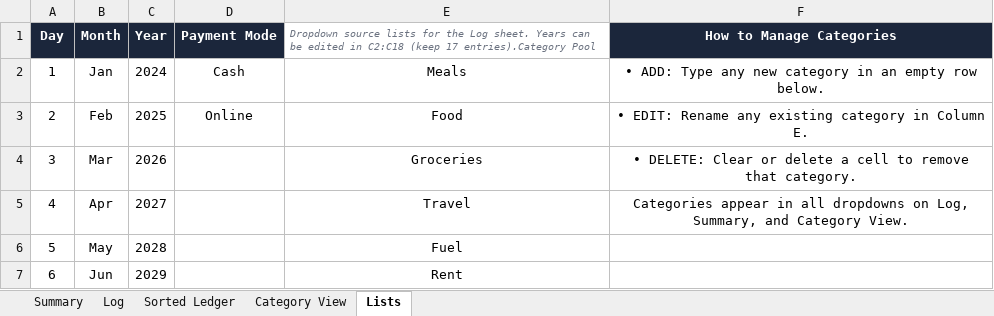
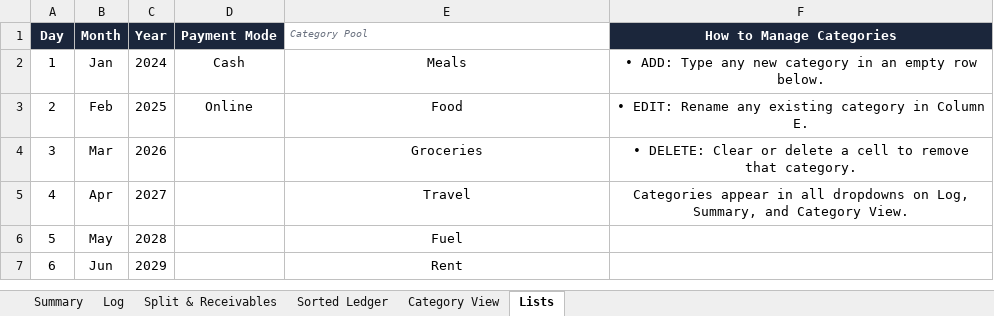
Before and after one commit to devjoti2003/wasp, an Excel workbook: NovemberExpenses.xlsx, sheet Lists, drawn as a sheet; only a part is shown; values as stored, in another font and other column widths than the file's, no borders; the diff names each change by its address in the sheet, - before the commit and + after, or states it on an @@ line.

Commit message:
Add dedicated Split & Receivables sheet with red alert loan card, would-be balance, and friend debt summary table

```diff
--- a/NovemberExpenses.xlsx (sheet Lists)
+++ b/NovemberExpenses.xlsx (sheet Lists)
+sheet tab: Split & Receivables
-E1: Dropdown source lists for the Log sheet. Years can be edited in C2:C18 (keep 17 entries).Category Pool
+E1: Category Pool
```
Also changed, not shown: sheet Summary, sheet Sorted Ledger, charts or pictures, claude.xlsx.
